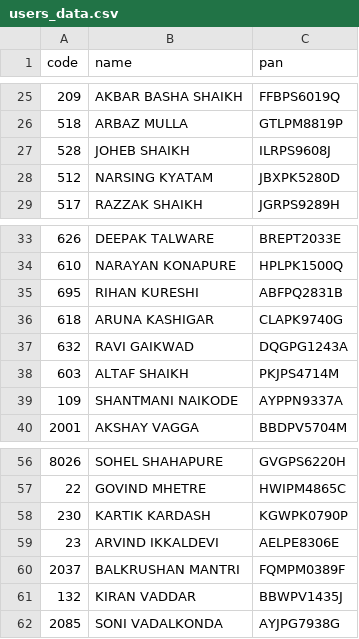
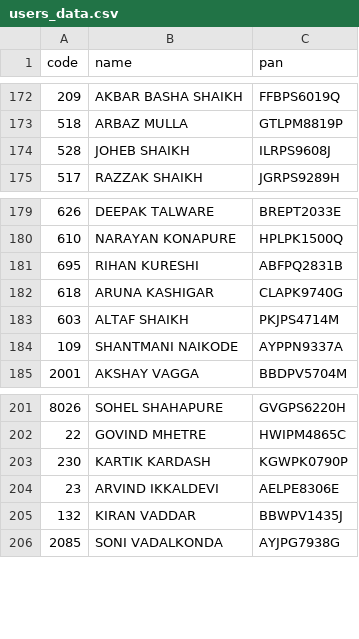
Before and after one commit to Vaibhavk-05/my-csv-data, a CSV file: users_data.csv, drawn as a sheet; only a part is shown, gaps mark what is left out; the diff covers the shown part only.

```diff
--- a/users_data.csv
+++ b/users_data.csv
@@ -27,3 +174,2 @@ code,name,pan
 528,JOHEB SHAIKH,ILRPS9608J
-512,NARSING KYATAM ,JBXPK5280D
 517,RAZZAK SHAIKH,JGRPS9289H
@@ -36,3 +182,2 @@ code,name,pan
 618,ARUNA KASHIGAR,CLAPK9740G
-632,RAVI GAIKWAD,DQGPG1243A
 603,ALTAF SHAIKH,PKJPS4714M
@@ -59,3 +204,2 @@ code,name,pan
 23,ARVIND IKKALDEVI,AELPE8306E
-2037,BALKRUSHAN MANTRI,FQMPM0389F
 132,KIRAN VADDAR,BBWPV1435J
```
Also changed, not shown: 12 added rows, 4 removed rows and 135 moved rows elsewhere in this file, target_data.csv.
